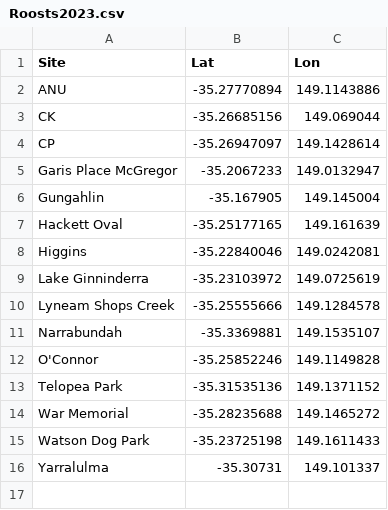
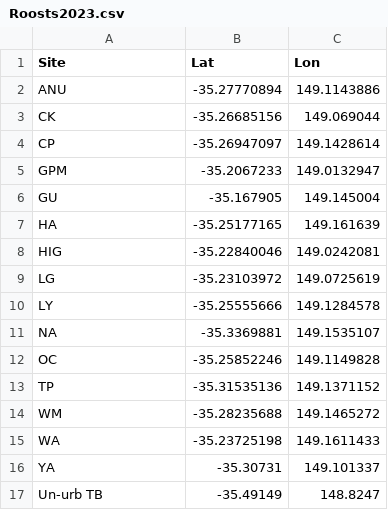
Before and after one commit to LisaFontana96/Innovation, a CSV file: DATA/EnvironmentalAnalysis/CSVs/Roosts2023.csv, drawn as a sheet.

```diff
--- a/DATA/EnvironmentalAnalysis/CSVs/Roosts2023.csv
+++ b/DATA/EnvironmentalAnalysis/CSVs/Roosts2023.csv
@@ -4,13 +4,14 @@ CK,-35.26685156,149.069044
 CP,-35.26947097,149.1428614
-Garis Place McGregor,-35.2067233,149.0132947
-Gungahlin,-35.167905,149.145004
-Hackett Oval,-35.25177165,149.161639
-Higgins,-35.22840046,149.0242081
-Lake Ginninderra,-35.23103972,149.0725619
-Lyneam Shops Creek,-35.25555666,149.1284578
-Narrabundah,-35.3369881,149.1535107
-O'Connor,-35.25852246,149.1149828
-Telopea Park,-35.31535136,149.1371152
-War Memorial,-35.28235688,149.1465272
-Watson Dog Park,-35.23725198,149.1611433
-Yarralulma,-35.30731,149.101337
+GPM,-35.2067233,149.0132947
+GU,-35.167905,149.145004
+HA,-35.25177165,149.161639
+HIG,-35.22840046,149.0242081
+LG,-35.23103972,149.0725619
+LY,-35.25555666,149.1284578
+NA,-35.3369881,149.1535107
+OC,-35.25852246,149.1149828
+TP,-35.31535136,149.1371152
+WM,-35.28235688,149.1465272
+WA,-35.23725198,149.1611433
+YA,-35.30731,149.101337
+Un-urb TB,-35.49149,148.8247
```
Also changed, not shown: ANALYSIS/Models/Dataset_ModelFinal.csv, RESULTS/DataCleaning/Dataset_cleaned.csv, 23 other files.
